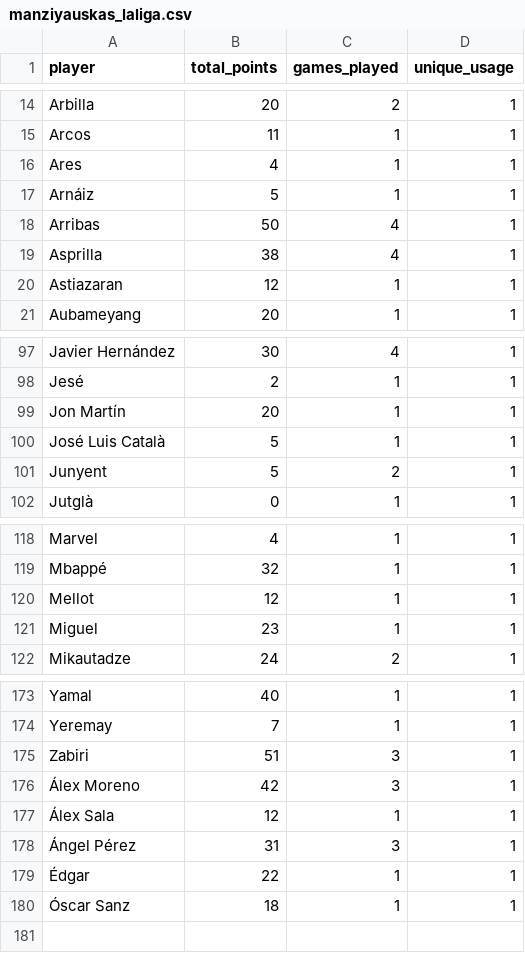
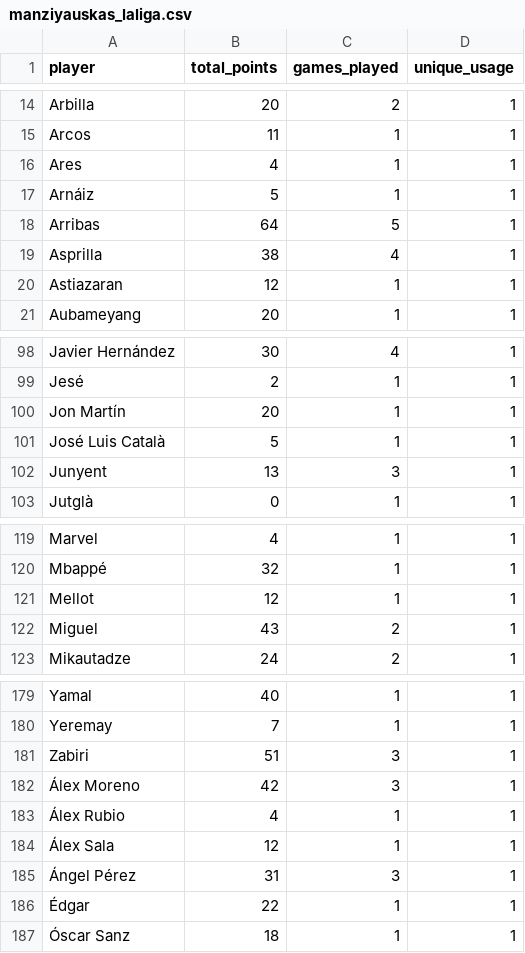
Before and after one commit to mldiego/ff, a CSV file: data/manziyauskas_laliga.csv, drawn as a sheet; only a part is shown, gaps mark what is left out; the diff covers the shown part only.

```diff
--- a/data/manziyauskas_laliga.csv
+++ b/data/manziyauskas_laliga.csv
@@ -17,3 +17,3 @@ Ares,4,1,1
 Arnáiz,5,1,1
-Arribas,50,4,1
+Arribas,64,5,1
 Asprilla,38,4,1
@@ -100,3 +101,3 @@ Jon Martín,20,1,1
 José Luis Català,5,1,1
-Junyent,5,2,1
+Junyent,13,3,1
 Jutglà,0,1,1
@@ -120,3 +121,3 @@ Mbappé,32,1,1
 Mellot,12,1,1
-Miguel,23,1,1
+Miguel,43,2,1
 Mikautadze,24,2,1
@@ -176,2 +182,3 @@ Zabiri,51,3,1
 Álex Moreno,42,3,1
+Álex Rubio,4,1,1
 Álex Sala,12,1,1
```
Also changed, not shown: 6 added rows and 2 edited cells elsewhere in this file, data/cmanzanas_laliga.csv, data/user_competitions_history.csv, 1 other file.
